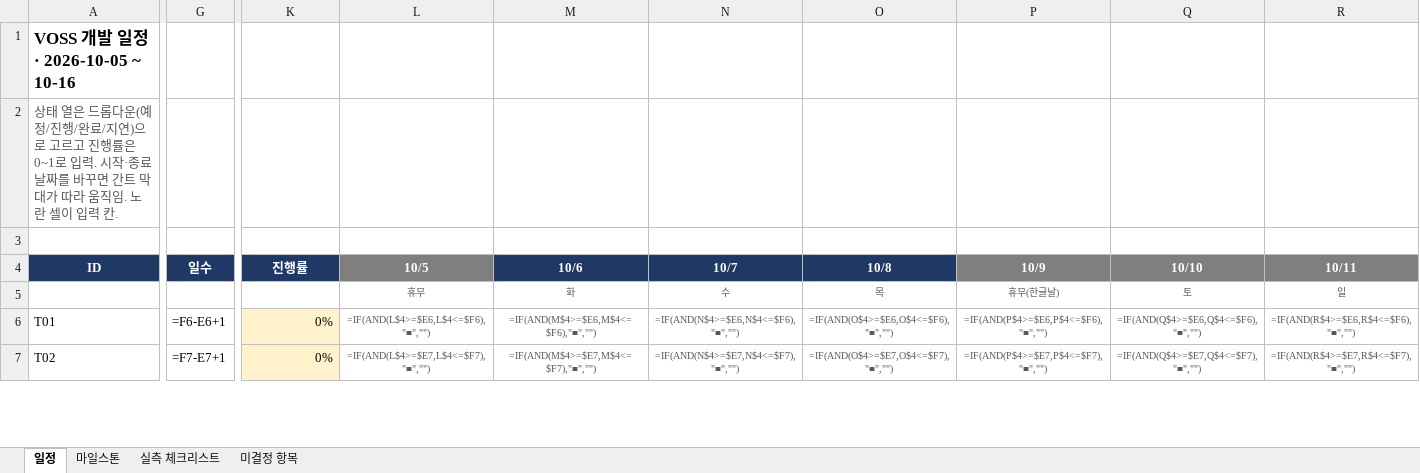
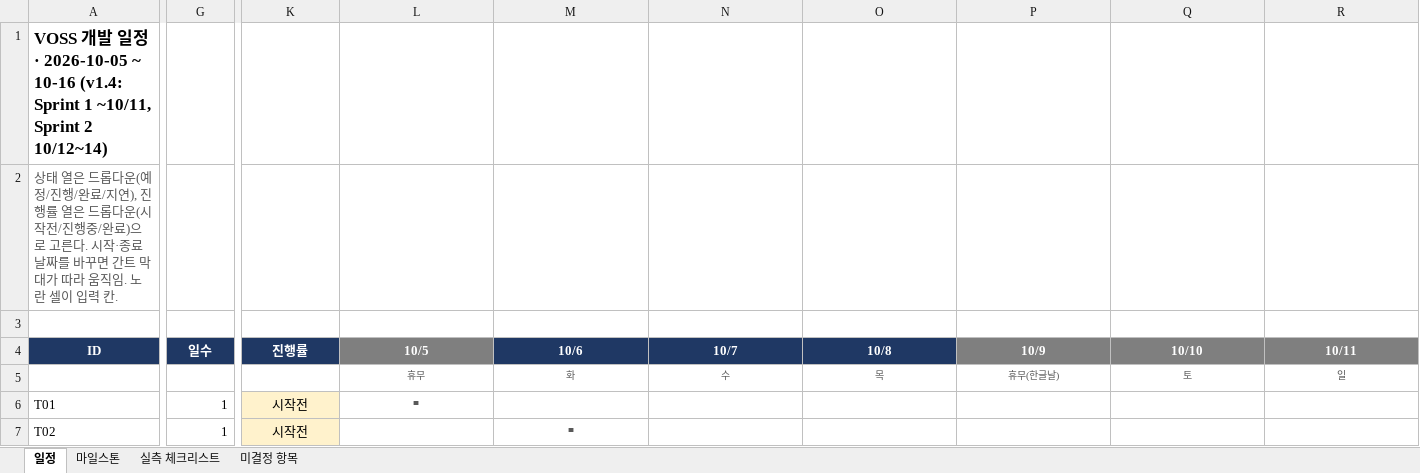
Before and after one commit to lambdaramji/rokey_cobot2_VOSS, an Excel workbook: docs/requirements/VOSS_개발일정.xlsx, sheet 일정, drawn as a sheet; only a part is shown, gaps mark what is left out; values as stored, in another font and other column widths than the file's, no borders; formulas without a stored value are shown as written; conditional formats not drawn; the diff covers the shown part only; the diff names each change by its address in the sheet, - before the commit and + after, or states it on an @@ line.

```diff
--- a/docs/requirements/VOSS_개발일정.xlsx (sheet 일정)
+++ b/docs/requirements/VOSS_개발일정.xlsx (sheet 일정)
-A1 (ID): …~ 10-16
+A1 (ID): …~ 10-16 (v1.4: Sprint 1 ~10/11, Sprint 2 10/12~14)
-A2 (ID): …료/지연)으로 고르고 진행률은 0~1로 입력. 시작·…
+A2 (ID): …료/지연), 진행률 열은 드롭다운(시작전/진행중/완료)으로 고른다. 시작·…
-G6 (일수): =F6-E6+1
+G6 (일수): 1
-K6:K7 (진행률): 0%
+K6:K7 (진행률): 시작전
-K6:K7 alignment: right
+K6:K7 alignment: center
-L6 (10/5): =IF(AND(L$4>=$E6,L$4<=$F6),"■","")
+L6 (10/5): ■
-M6 (10/6): =IF(AND(M$4>=$E6,M$4<=$F6),"■","")
+M6 (10/6): (empty)
-N6 (10/7): =IF(AND(N$4>=$E6,N$4<=$F6),"■","")
+N6 (10/7): (empty)
-O6 (10/8): =IF(AND(O$4>=$E6,O$4<=$F6),"■","")
+O6 (10/8): (empty)
-P6 (10/9): =IF(AND(P$4>=$E6,P$4<=$F6),"■","")
+P6 (10/9): (empty)
-Q6 (10/10): =IF(AND(Q$4>=$E6,Q$4<=$F6),"■","")
+Q6 (10/10): (empty)
-R6 (10/11): =IF(AND(R$4>=$E6,R$4<=$F6),"■","")
+R6 (10/11): (empty)
-G7 (일수): =F7-E7+1
+G7 (일수): 1
-L7 (10/5): =IF(AND(L$4>=$E7,L$4<=$F7),"■","")
+L7 (10/5): (empty)
-M7 (10/6): =IF(AND(M$4>=$E7,M$4<=$F7),"■","")
+M7 (10/6): ■
-N7 (10/7): =IF(AND(N$4>=$E7,N$4<=$F7),"■","")
+N7 (10/7): (empty)
-O7 (10/8): =IF(AND(O$4>=$E7,O$4<=$F7),"■","")
+O7 (10/8): (empty)
-P7 (10/9): =IF(AND(P$4>=$E7,P$4<=$F7),"■","")
+P7 (10/9): (empty)
-Q7 (10/10): =IF(AND(Q$4>=$E7,Q$4<=$F7),"■","")
+Q7 (10/10): (empty)
-R7 (10/11): =IF(AND(R$4>=$E7,R$4<=$F7),"■","")
+R7 (10/11): (empty)
```
Also changed, not shown: 26 added rows, 6 removed rows, 508 edited cells and cell formats elsewhere in this sheet, sheet 미결정 항목, sheet 마일스톤, sheet 실측 체크리스트, 29 other files.
